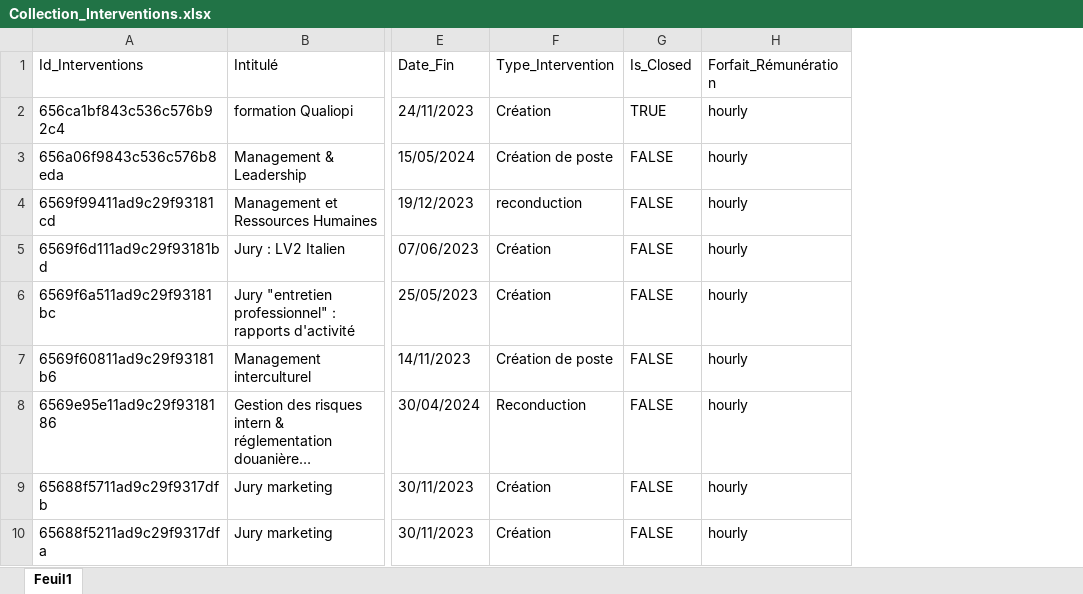
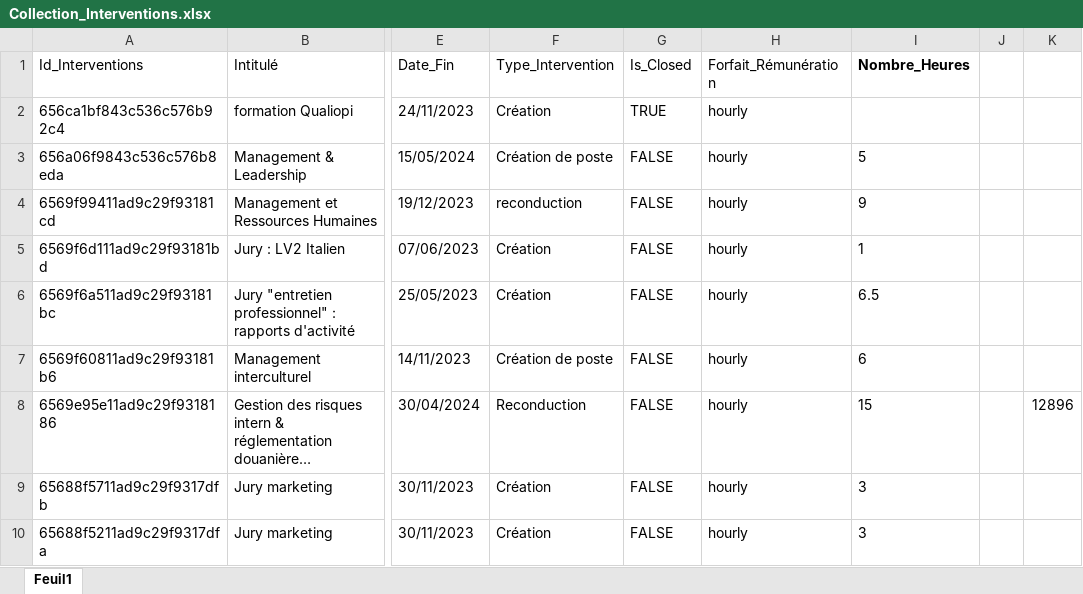
Before and after one commit to kvnhgs/akigora, an Excel workbook: Collection_Interventions.xlsx, sheet Feuil1, drawn as a sheet; only a part is shown, gaps mark what is left out; long unchanged cells end in …; values as stored, in another font and other column widths than the file's, no borders; the diff covers the shown part only; the diff names each change by its address in the sheet, - before the commit and + after, or states it on an @@ line.

```diff
--- a/Collection_Interventions.xlsx (sheet Feuil1)
+++ b/Collection_Interventions.xlsx (sheet Feuil1)
+column I (Nombre_Heures), rows 3-10: 5 | 9 | 1 | 6.5 | 6 | 15 | 3 | 3
+column J, empty
+column K, row 8: 12896
```
Also changed, not shown: 47 added rows elsewhere in this sheet, Collection_Experts.xlsx, Collection_Newsletters.xlsx, 5 other files.
